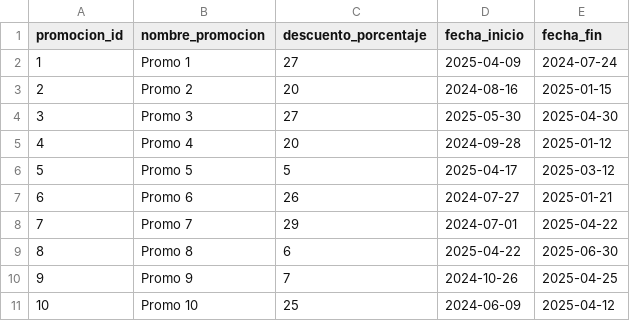
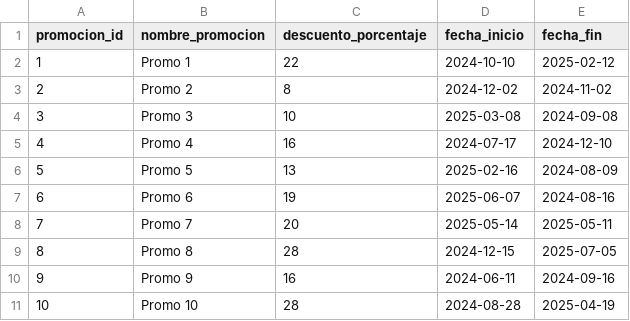
Before and after one commit to jdranalytics/Portfolio, a CSV file: Data Sources/Proyecto-Bebidas/promociones.csv, drawn as a sheet.

```diff
--- a/Data Sources/Proyecto-Bebidas/promociones.csv
+++ b/Data Sources/Proyecto-Bebidas/promociones.csv
@@ -1,11 +1,11 @@
 promocion_id,nombre_promocion,descuento_porcentaje,fecha_inicio,fecha_fin
-1,Promo 1,27,2025-04-09,2024-07-24
-2,Promo 2,20,2024-08-16,2025-01-15
-3,Promo 3,27,2025-05-30,2025-04-30
-4,Promo 4,20,2024-09-28,2025-01-12
-5,Promo 5,5,2025-04-17,2025-03-12
-6,Promo 6,26,2024-07-27,2025-01-21
-7,Promo 7,29,2024-07-01,2025-04-22
-8,Promo 8,6,2025-04-22,2025-06-30
-9,Promo 9,7,2024-10-26,2025-04-25
-10,Promo 10,25,2024-06-09,2025-04-12
+1,Promo 1,22,2024-10-10,2025-02-12
+2,Promo 2,8,2024-12-02,2024-11-02
+3,Promo 3,10,2025-03-08,2024-09-08
+4,Promo 4,16,2024-07-17,2024-12-10
+5,Promo 5,13,2025-02-16,2024-08-09
+6,Promo 6,19,2025-06-07,2024-08-16
+7,Promo 7,20,2025-05-14,2025-05-11
+8,Promo 8,28,2024-12-15,2025-07-05
+9,Promo 9,16,2024-06-11,2024-09-16
+10,Promo 10,28,2024-08-28,2025-04-19
```
Also changed, not shown: Data Sources/Proyecto-Bebidas/clientes.csv, Data Sources/Proyecto-Bebidas/inventarios.csv, 4 other files.
